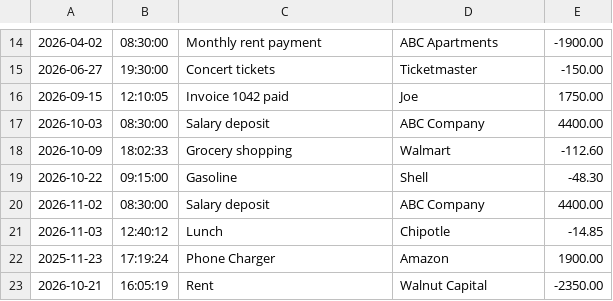
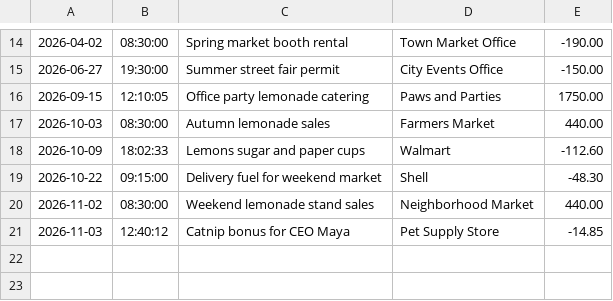
Before and after one commit to BrendanRWest/accounting-ledger, a CSV file: transactions.csv, drawn as a sheet; only a part is shown, gaps mark what is left out; the diff covers the shown part only.

```diff
--- a/transactions.csv
+++ b/transactions.csv
@@ -14,10 +14,8 @@
-2026-04-02|08:30:00|Monthly rent payment|ABC Apartments|-1900.00
-2026-06-27|19:30:00|Concert tickets|Ticketmaster|-150.00
-2026-09-15|12:10:05|Invoice 1042 paid|Joe|1750.00
-2026-10-03|08:30:00|Salary deposit|ABC Company|4400.00
-2026-10-09|18:02:33|Grocery shopping|Walmart|-112.60
-2026-10-22|09:15:00|Gasoline|Shell|-48.30
-2026-11-02|08:30:00|Salary deposit|ABC Company|4400.00
-2026-11-03|12:40:12|Lunch|Chipotle|-14.85
-2025-11-23|17:19:24|Phone Charger|Amazon|1900.00
-2026-10-21|16:05:19|Rent|Walnut Capital|-2350.00
+2026-04-02|08:30:00|Spring market booth rental|Town Market Office|-190.00
+2026-06-27|19:30:00|Summer street fair permit|City Events Office|-150.00
+2026-09-15|12:10:05|Office party lemonade catering|Paws and Parties|1750.00
+2026-10-03|08:30:00|Autumn lemonade sales|Farmers Market|440.00
+2026-10-09|18:02:33|Lemons sugar and paper cups|Walmart|-112.60
+2026-10-22|09:15:00|Delivery fuel for weekend market|Shell|-48.30
+2026-11-02|08:30:00|Weekend lemonade stand sales|Neighborhood Market|440.00
+2026-11-03|12:40:12|Catnip bonus for CEO Maya|Pet Supply Store|-14.85
```
Also changed, not shown: 30 edited cells elsewhere in this file, 4 other files.
